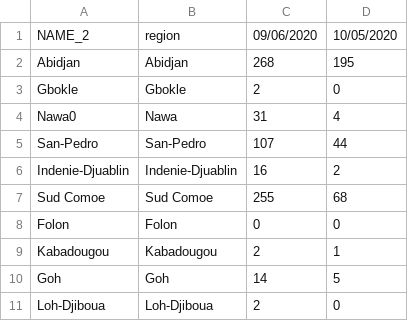
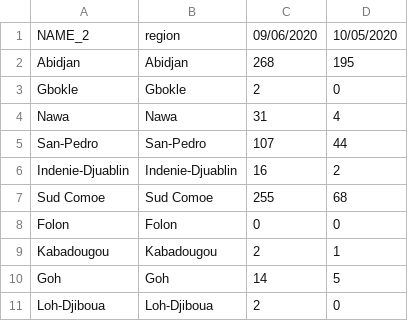
Before and after one commit to dseka/h-project, a CSV file: covid_ci_region.csv, drawn as a sheet; only a part is shown.

Commit message:
Update covid_ci_region.csv

```diff
--- a/covid_ci_region.csv
+++ b/covid_ci_region.csv
@@ -3,3 +3,3 @@ Abidjan,Abidjan,268,195
 Gbokle,Gbokle,2,0
-Nawa0,Nawa,31,4
+Nawa,Nawa,31,4
 San-Pedro,San-Pedro,107,44
```
